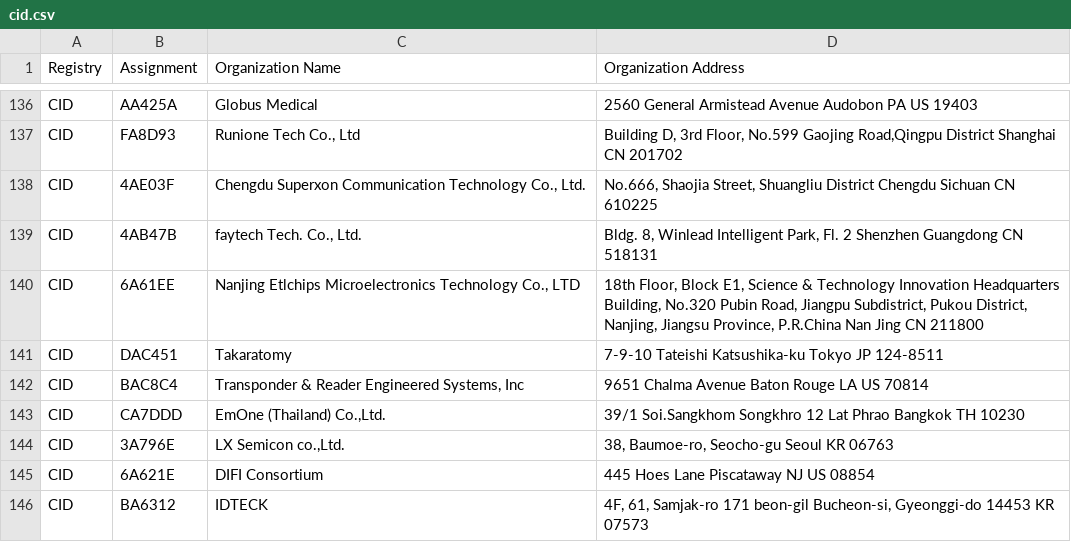
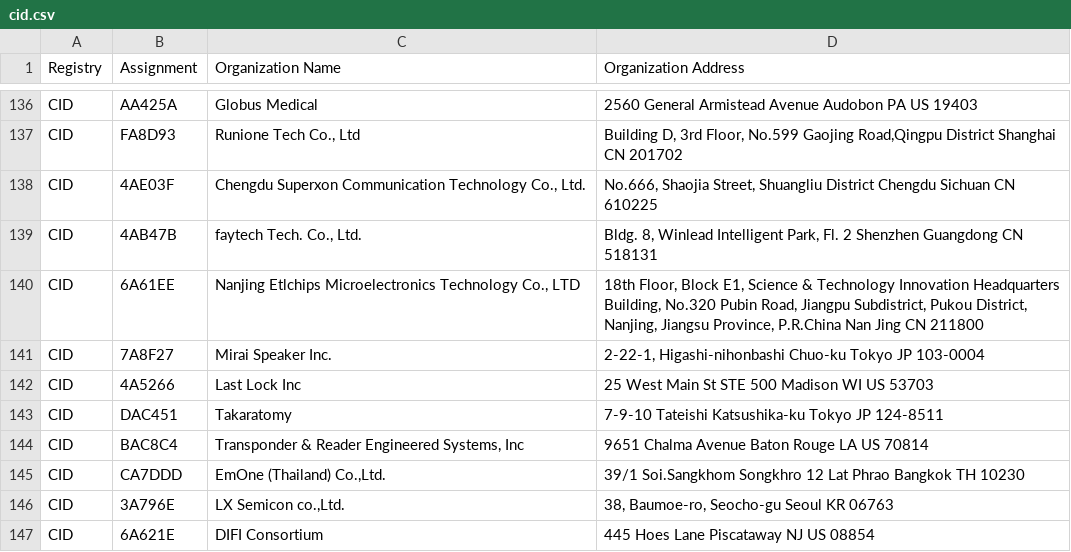
Before and after one commit to runZeroInc/mac-tracker, a CSV file: data/ieee/cid.csv, drawn as a sheet; only a part is shown, gaps mark what is left out; the shorter side is filled out with more unchanged rows.

Commit message:
Auto: Update files from IEEE

```diff
--- a/data/ieee/cid.csv
+++ b/data/ieee/cid.csv
@@ -140,2 +140,4 @@ CID,4AB47B,"faytech Tech. Co., Ltd.","Bldg. 8, Winlead Intelligent Park, Fl. 2 S
 CID,6A61EE,"Nanjing Etlchips Microelectronics Technology Co., LTD","18th Floor, Block E1, Science & Technology Innovation Headquarters Building, No.320 Pubin Road, Jiangpu Subdistrict, Pukou District, Nanjing, Jiangsu Province, P.R.China Nan Jing  CN 211800 "
+CID,7A8F27,Mirai Speaker Inc.,"2-22-1, Higashi-nihonbashi Chuo-ku Tokyo JP 103-0004 "
+CID,4A5266,Last Lock Inc,25 West Main St STE 500 Madison WI US 53703
 CID,DAC451,Takaratomy,7-9-10 Tateishi Katsushika-ku Tokyo JP 124-8511
```
Also changed, not shown: 4 other files.
